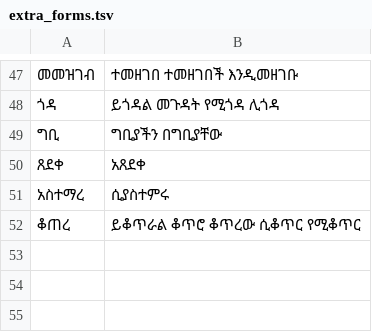
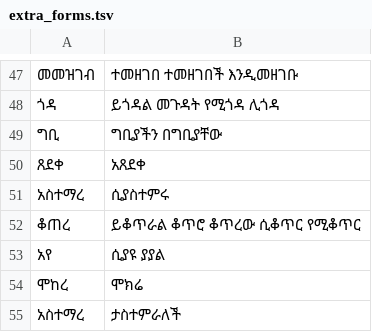
Before and after one commit to zavanton123/tayra-languages, a TSV file: tools/courses/am/extra_forms.tsv, drawn as a sheet; only a part is shown, gaps mark what is left out.

Commit message:
Add Amharic forms the writers reported

```diff
--- a/tools/courses/am/extra_forms.tsv
+++ b/tools/courses/am/extra_forms.tsv
@@ -52 +52,4 @@
 ቆጠረ	ይቆጥራል ቆጥሮ ቆጥረው ሲቆጥር የሚቆጥር
+አየ	ሲያዩ ያያል
+ሞከረ	ሞክሬ
+አስተማረ	ታስተምራለች
```
